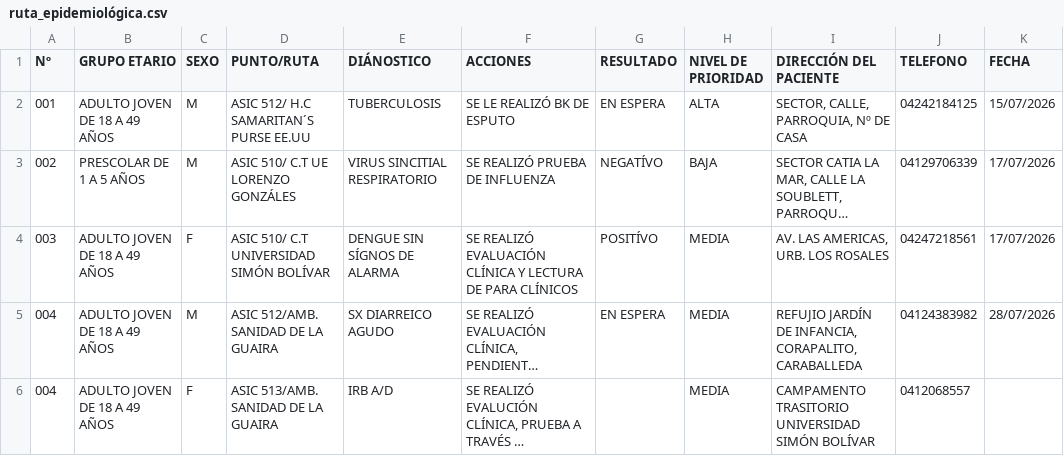
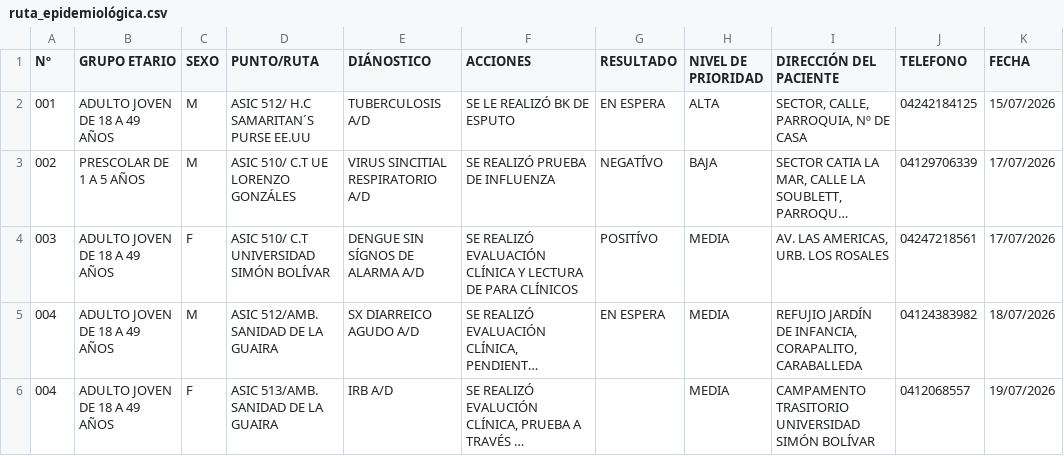
Before and after one commit to s2vivasjimmy-lgtm/mi_sistema, a CSV file: ruta_epidemiológica.csv, drawn as a sheet; long unchanged cells end in …; the diff names each change by its address in the sheet, - before the commit and + after, or states it on an @@ line.

Commit message:
Actualización datos Puesto Comando

```diff
--- a/ruta_epidemiológica.csv
+++ b/ruta_epidemiológica.csv
-E2 (DIÁNOSTICO): TUBERCULOSIS
+E2 (DIÁNOSTICO): TUBERCULOSIS A/D
-E3 (DIÁNOSTICO): VIRUS SINCITIAL RESPIRATORIO
+E3 (DIÁNOSTICO): VIRUS SINCITIAL RESPIRATORIO A/D
-E4 (DIÁNOSTICO): DENGUE SIN SÍGNOS DE ALARMA
+E4 (DIÁNOSTICO): DENGUE SIN SÍGNOS DE ALARMA A/D
-E5 (DIÁNOSTICO): SX DIARREICO AGUDO
+E5 (DIÁNOSTICO): SX DIARREICO AGUDO A/D
-K5 (FECHA): 28/07/2026
+K5 (FECHA): 18/07/2026
-K6 (FECHA): (empty)
+K6 (FECHA): 19/07/2026
```
